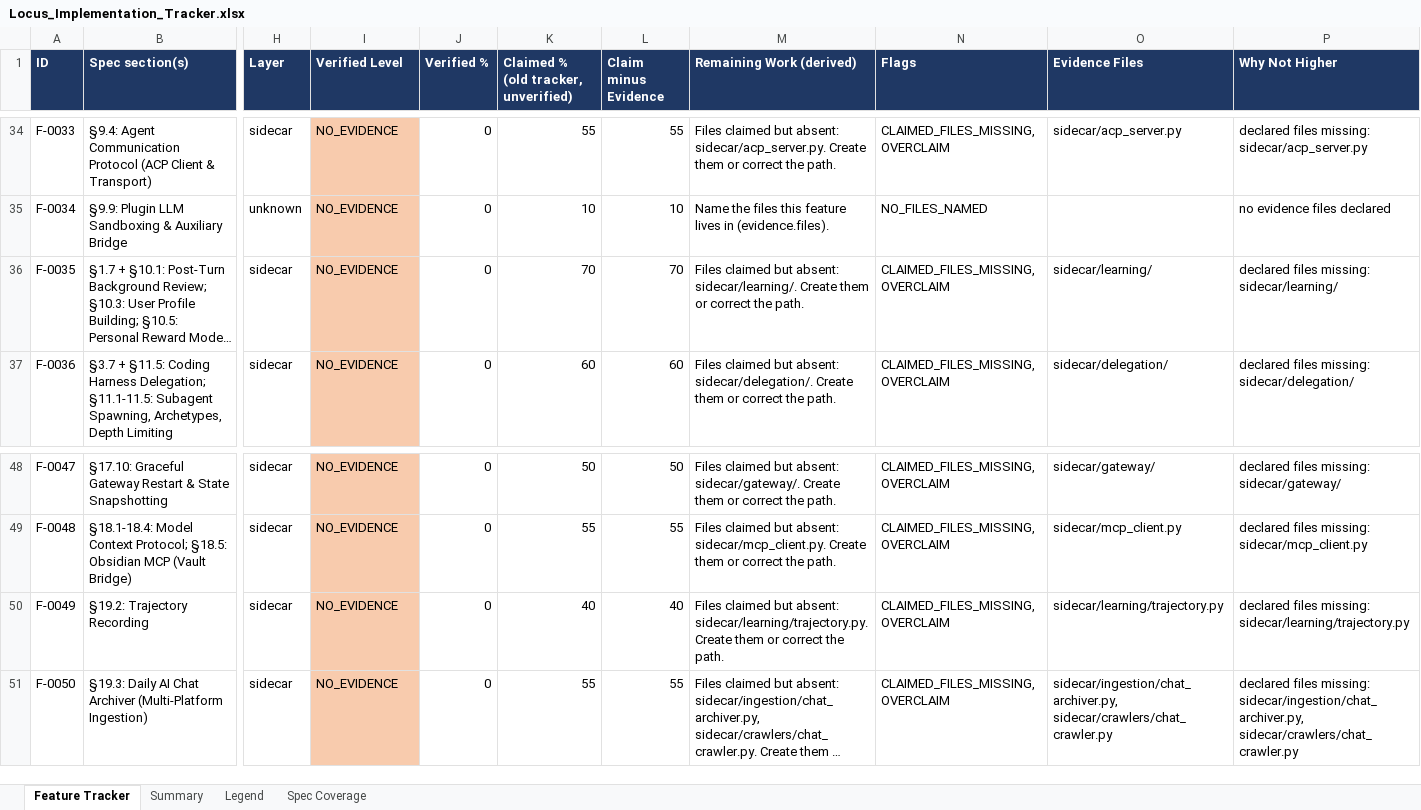
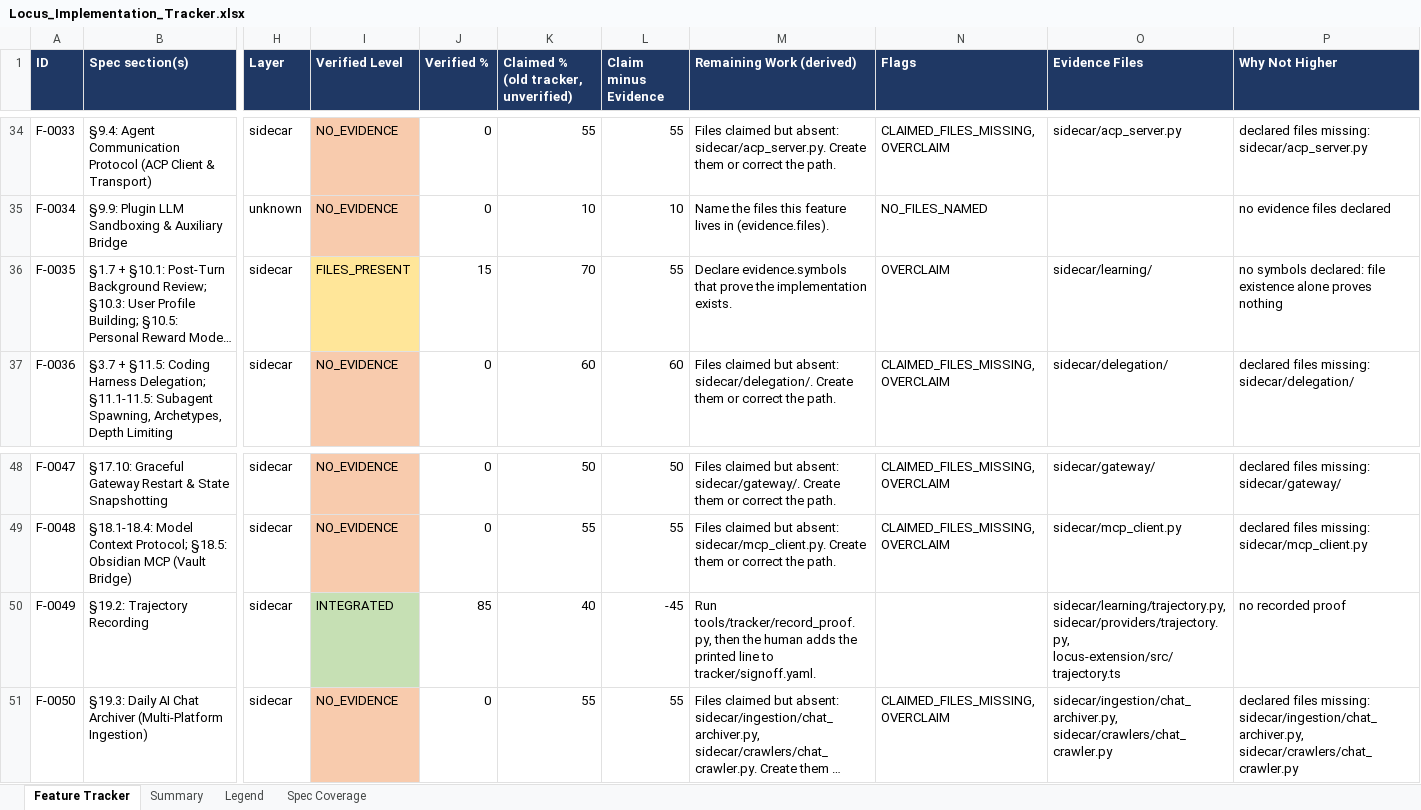
Before and after one commit to Shivamxp23/Locus-OS, an Excel workbook: .keysndocs/Documentation/Implementation Plans/Implementation Report/Locus_Implementation_Tracker.xlsx, sheet Feature Tracker, drawn as a sheet; only a part is shown, gaps mark what is left out; long unchanged cells end in …; values as stored, in another font and other column widths than the file's, no borders; the diff names each change by its address in the sheet, - before the commit and + after, or states it on an @@ line.

Commit message:
chore(tracker): refresh after US-17

```diff
--- a/.keysndocs/Documentation/Implementation Plans/Implementation Report/Locus_Implementation_Tracker.xlsx (sheet Feature Tracker)
+++ b/.keysndocs/Documentation/Implementation Plans/Implementation Report/Locus_Implementation_Tracker.xlsx (sheet Feature Tracker)
-I36 (Verified Level): NO_EVIDENCE
+I36 (Verified Level): FILES_PRESENT
-I36 fill: #F8CBAD
+I36 fill: #FFE699
-J36 (Verified %): 0
+J36 (Verified %): 15
-L36 (Claim minus Evidence): 70
+L36 (Claim minus Evidence): 55
-M36 (Remaining Work (derived)): Files claimed but absent: sidecar/learning/. Create them or correct the path.
+M36 (Remaining Work (derived)): Declare evidence.symbols that prove the implementation exists.
-N36 (Flags): CLAIMED_FILES_MISSING, OVERCLAIM
+N36 (Flags): OVERCLAIM
-P36 (Why Not Higher): declared files missing: sidecar/learning/
+P36 (Why Not Higher): no symbols declared: file existence alone proves nothing
-I50 (Verified Level): NO_EVIDENCE
+I50 (Verified Level): INTEGRATED
-I50 fill: #F8CBAD
+I50 fill: #C6E0B4
-J50 (Verified %): 0
+J50 (Verified %): 85
-L50 (Claim minus Evidence): 40
+L50 (Claim minus Evidence): -45
-M50 (Remaining Work (derived)): Files claimed but absent: sidecar/learning/trajectory.py. Create them or correct the path.
+M50 (Remaining Work (derived)): Run tools/tracker/record_proof.py, then the human adds the printed line to tracker/signoff.yaml.
-N50 (Flags): CLAIMED_FILES_MISSING, OVERCLAIM
+N50 (Flags): (empty)
-O50 (Evidence Files): sidecar/learning/trajectory.py
+O50 (Evidence Files): sidecar/learning/trajectory.py, sidecar/providers/trajectory.py, locus-extension/src/trajectory.ts
-P50 (Why Not Higher): declared files missing: sidecar/learning/trajectory.py
+P50 (Why Not Higher): no recorded proof
```
Also changed, not shown: sheet Summary, 4 other files.
